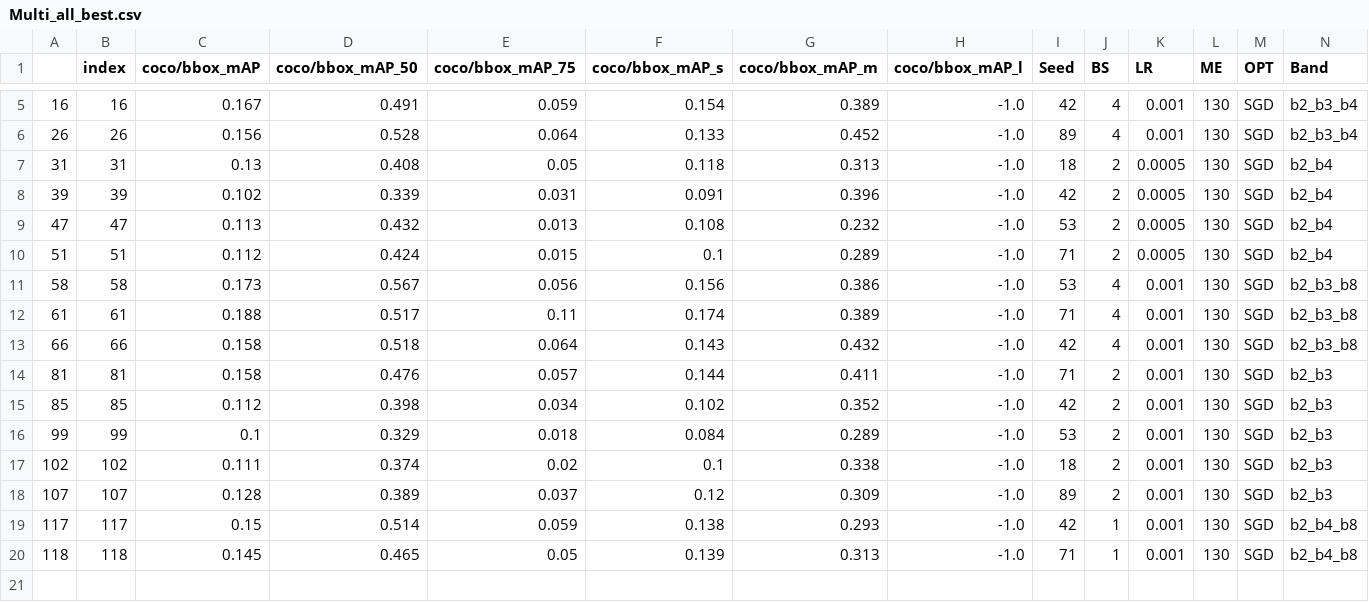
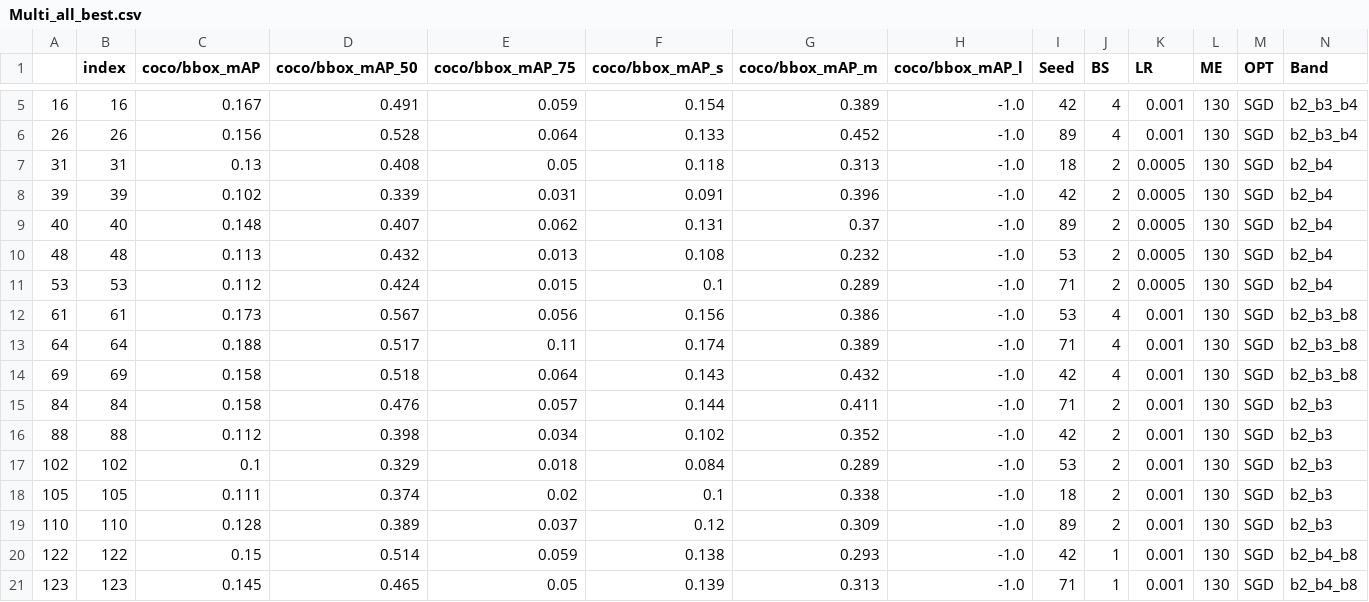
Before and after one commit to sirbastiano/SimpleDet, a CSV file: notebooks/plotters/Sentinel/Multi_all_best.csv, drawn as a sheet; only a part is shown, gaps mark what is left out.

```diff
--- a/notebooks/plotters/Sentinel/Multi_all_best.csv
+++ b/notebooks/plotters/Sentinel/Multi_all_best.csv
@@ -8,13 +8,14 @@
 39,39,0.102,0.339,0.031,0.091,0.396,-1.0,42,2,0.0005,130,SGD,b2_b4
-47,47,0.113,0.432,0.013,0.108,0.232,-1.0,53,2,0.0005,130,SGD,b2_b4
-51,51,0.112,0.424,0.015,0.1,0.289,-1.0,71,2,0.0005,130,SGD,b2_b4
-58,58,0.173,0.567,0.056,0.156,0.386,-1.0,53,4,0.001,130,SGD,b2_b3_b8
-61,61,0.188,0.517,0.11,0.174,0.389,-1.0,71,4,0.001,130,SGD,b2_b3_b8
-66,66,0.158,0.518,0.064,0.143,0.432,-1.0,42,4,0.001,130,SGD,b2_b3_b8
-81,81,0.158,0.476,0.057,0.144,0.411,-1.0,71,2,0.001,130,SGD,b2_b3
-85,85,0.112,0.398,0.034,0.102,0.352,-1.0,42,2,0.001,130,SGD,b2_b3
-99,99,0.1,0.329,0.018,0.084,0.289,-1.0,53,2,0.001,130,SGD,b2_b3
-102,102,0.111,0.374,0.02,0.1,0.338,-1.0,18,2,0.001,130,SGD,b2_b3
-107,107,0.128,0.389,0.037,0.12,0.309,-1.0,89,2,0.001,130,SGD,b2_b3
-117,117,0.15,0.514,0.059,0.138,0.293,-1.0,42,1,0.001,130,SGD,b2_b4_b8
-118,118,0.145,0.465,0.05,0.139,0.313,-1.0,71,1,0.001,130,SGD,b2_b4_b8
+40,40,0.148,0.407,0.062,0.131,0.37,-1.0,89,2,0.0005,130,SGD,b2_b4
+48,48,0.113,0.432,0.013,0.108,0.232,-1.0,53,2,0.0005,130,SGD,b2_b4
+53,53,0.112,0.424,0.015,0.1,0.289,-1.0,71,2,0.0005,130,SGD,b2_b4
+61,61,0.173,0.567,0.056,0.156,0.386,-1.0,53,4,0.001,130,SGD,b2_b3_b8
+64,64,0.188,0.517,0.11,0.174,0.389,-1.0,71,4,0.001,130,SGD,b2_b3_b8
+69,69,0.158,0.518,0.064,0.143,0.432,-1.0,42,4,0.001,130,SGD,b2_b3_b8
+84,84,0.158,0.476,0.057,0.144,0.411,-1.0,71,2,0.001,130,SGD,b2_b3
+88,88,0.112,0.398,0.034,0.102,0.352,-1.0,42,2,0.001,130,SGD,b2_b3
+102,102,0.1,0.329,0.018,0.084,0.289,-1.0,53,2,0.001,130,SGD,b2_b3
+105,105,0.111,0.374,0.02,0.1,0.338,-1.0,18,2,0.001,130,SGD,b2_b3
+110,110,0.128,0.389,0.037,0.12,0.309,-1.0,89,2,0.001,130,SGD,b2_b3
+122,122,0.15,0.514,0.059,0.138,0.293,-1.0,42,1,0.001,130,SGD,b2_b4_b8
+123,123,0.145,0.465,0.05,0.139,0.313,-1.0,71,1,0.001,130,SGD,b2_b4_b8
```
Also changed, not shown: notebooks/plotters/VENuS/Multi_all_best.csv, 8 other files.
